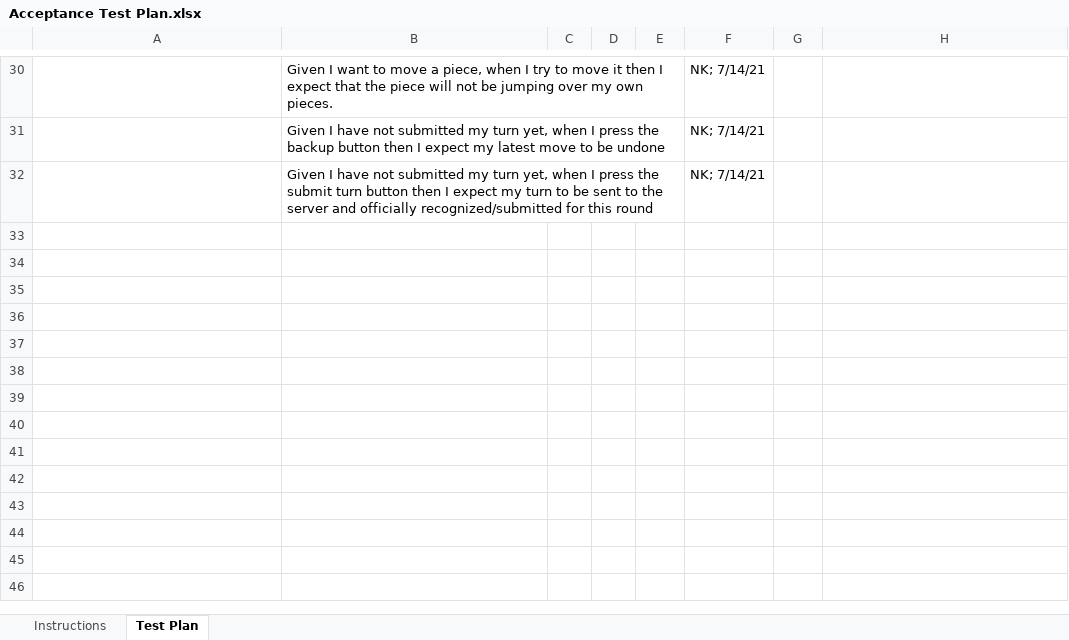
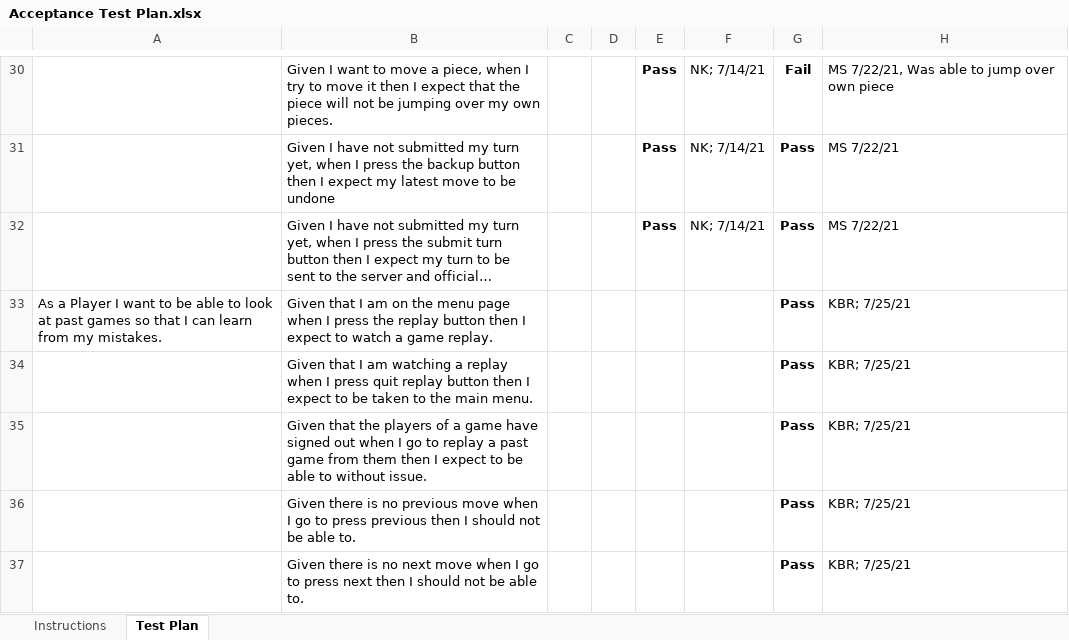
Before and after one commit to nk6706/Checkers_game, an Excel workbook: etc/Acceptance Test Plan.xlsx, sheet Test Plan, drawn as a sheet; only a part is shown, gaps mark what is left out; long unchanged cells end in …; values as stored, in another font and other column widths than the file's, no borders; conditional formats not drawn; the diff covers the shown part only; the diff names each change by its address in the sheet, - before the commit and + after, or states it on an @@ line.

Commit message:
updated Acceptance Test Plan for Replay user story

```diff
--- a/etc/Acceptance Test Plan.xlsx (sheet Test Plan)
+++ b/etc/Acceptance Test Plan.xlsx (sheet Test Plan)
-E30:E32: (empty)
+E30:E32: Pass
-G30: (empty)
+G30: Fail
-H30: (empty)
+H30: MS 7/22/21, Was able to jump over own piece
-G31:G32: (empty)
+G31:G32: Pass
-H31:H32: (empty)
+H31:H32: MS 7/22/21
+row 33: As a Player I want to be able to look at past games so that I can learn from my mistakes. | Given that I am on the menu page when I press the replay button then I expect to watch a game replay. |  |  |  |  | Pass | KBR; 7/25/21
+row 34:  | Given that I am watching a replay when I press quit replay button then I expect to be taken to the main menu. |  |  |  |  | Pass | KBR; 7/25/21
+row 35:  | Given that the players of a game have signed out when I go to replay a past game from them then I expect to be able to without issue. |  |  |  |  | Pass | KBR; 7/25/21
+row 36:  | Given there is no previous move when I go to press previous then I should not be able to. |  |  |  |  | Pass | KBR; 7/25/21
+row 37:  | Given there is no next move when I go to press next then I should not be able to. |  |  |  |  | Pass | KBR; 7/25/21
```
Also changed, not shown: 97 edited cells elsewhere in this sheet.
